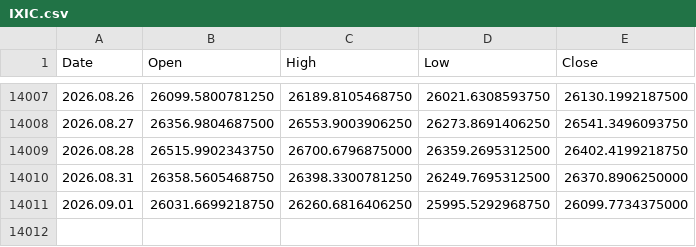
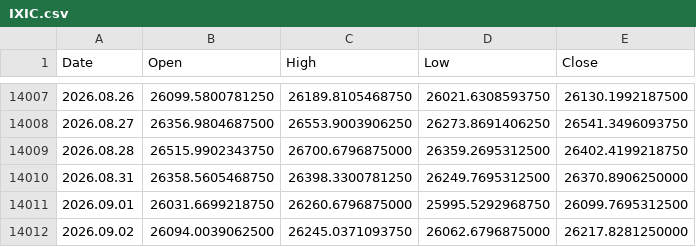
Before and after one commit to njh7799/investment, a CSV file: assets/IXIC.csv, drawn as a sheet; only a part is shown, gaps mark what is left out.

```diff
--- a/assets/IXIC.csv
+++ b/assets/IXIC.csv
@@ -14010,2 +14010,3 @@ Date,Open,High,Low,Close
 2026.08.31,26358.5605468750,26398.3300781250,26249.7695312500,26370.8906250000
-2026.09.01,26031.6699218750,26260.6816406250,25995.5292968750,26099.7734375000
+2026.09.01,26031.6699218750,26260.6796875000,25995.5292968750,26099.7695312500
+2026.09.02,26094.0039062500,26245.0371093750,26062.6796875000,26217.8281250000
```
Also changed, not shown: assets/QQQ.csv, assets/SGOV.csv, 2 other files.
